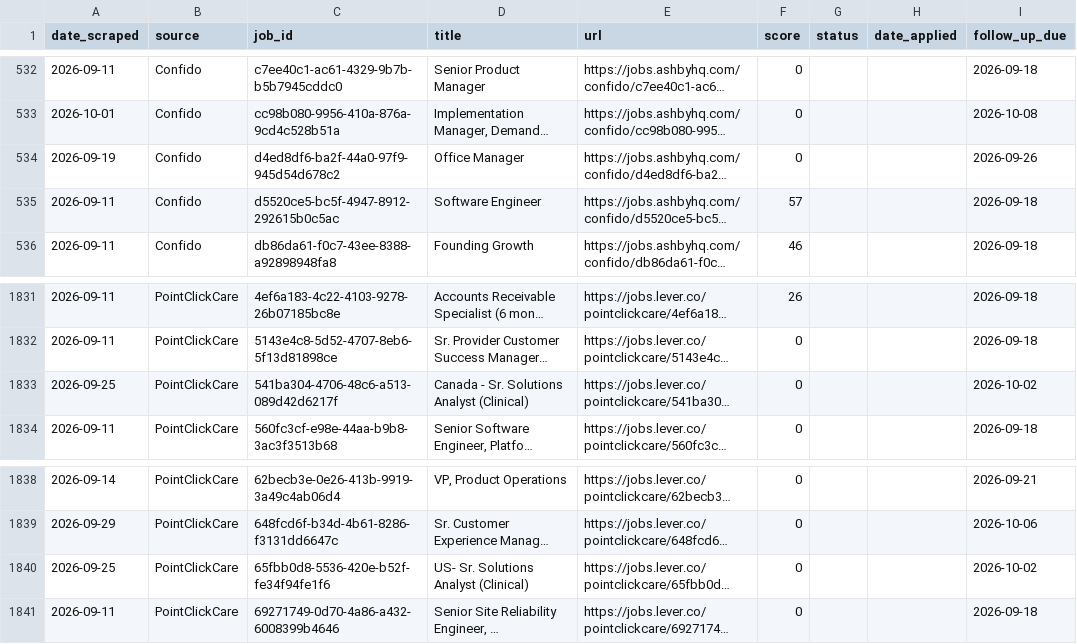
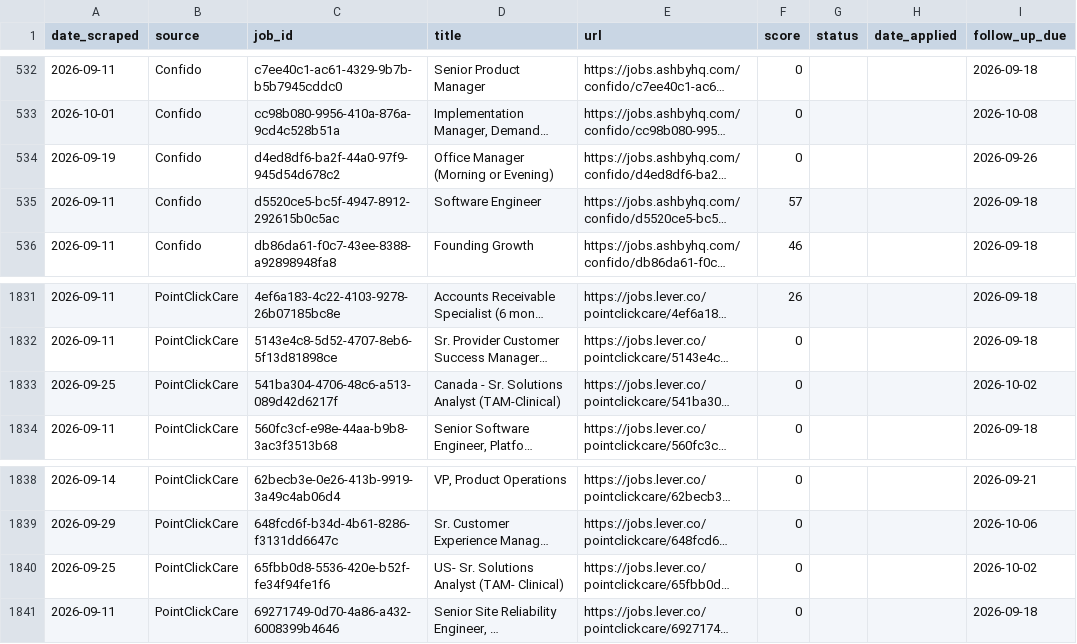
Before and after one commit to niiadjei7/job_monitor, a CSV file: job_search_tracker.csv, drawn as a sheet; only a part is shown, gaps mark what is left out; long unchanged cells end in …; the diff names each change by its address in the sheet, - before the commit and + after, or states it on an @@ line.

```diff
--- a/job_search_tracker.csv
+++ b/job_search_tracker.csv
-D534 (title): Office Manager
+D534 (title): Office Manager (Morning or Evening)
-D1833 (title): Canada - Sr. Solutions Analyst (Clinical)
+D1833 (title): Canada - Sr. Solutions Analyst (TAM-Clinical)
-D1840 (title): US- Sr. Solutions Analyst (Clinical)
+D1840 (title): US- Sr. Solutions Analyst (TAM- Clinical)
```
Also changed, not shown: 1 other file.
